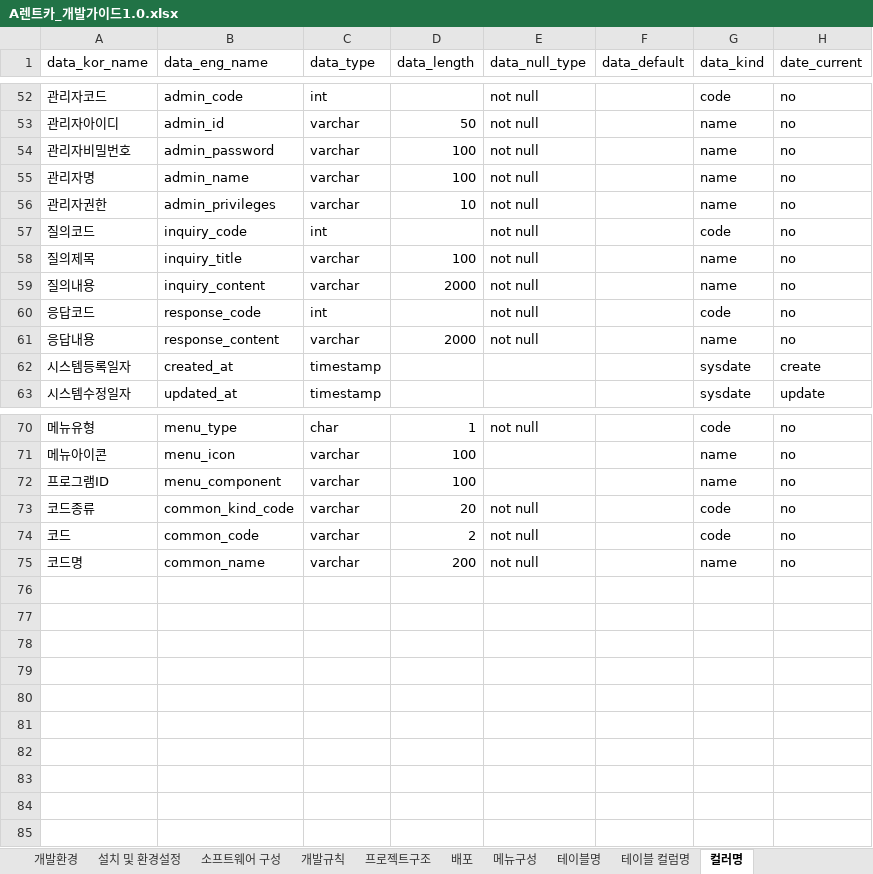
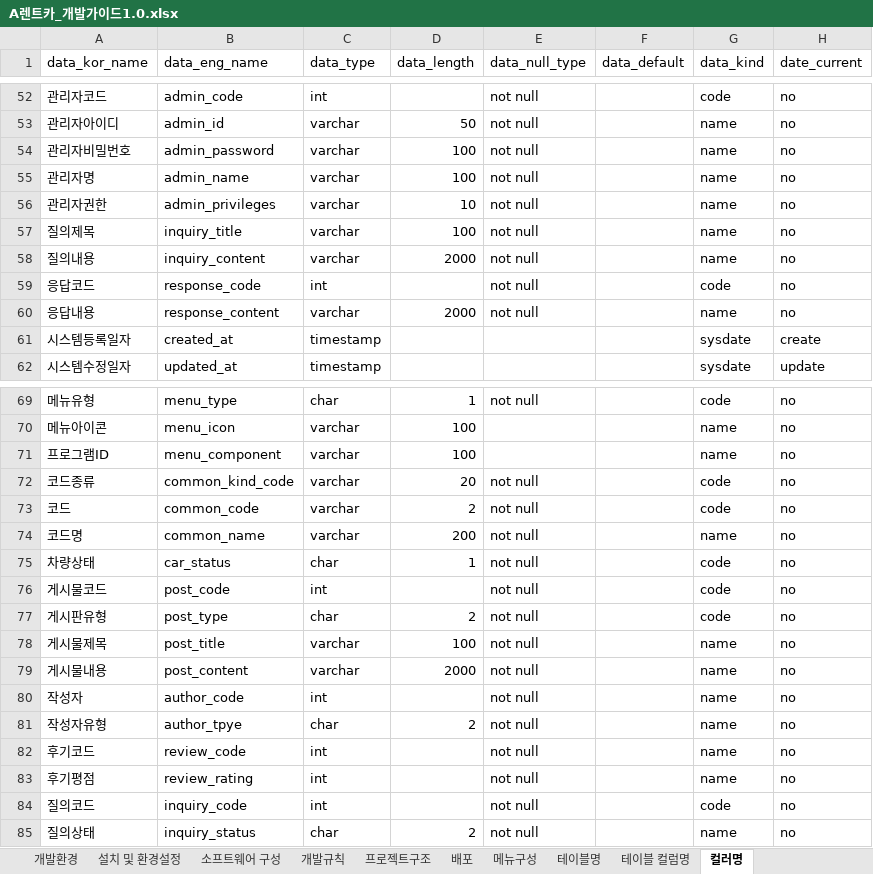
Before and after one commit to kibum2024/arentcar, an Excel workbook: doc/A렌트카_개발가이드1.0.xlsx, sheet 컬러명, drawn as a sheet; only a part is shown, gaps mark what is left out; values as stored, in another font and other column widths than the file's, no borders; the diff names each change by its address in the sheet, - before the commit and + after, or states it on an @@ line.

```diff
--- a/doc/A렌트카_개발가이드1.0.xlsx (sheet 컬러명)
+++ b/doc/A렌트카_개발가이드1.0.xlsx (sheet 컬러명)
+row 75: 차량상태 | car_status | char | 1 | not null |  | code | no
+row 76: 게시물코드 | post_code | int |  | not null |  | code | no
+row 77: 게시판유형 | post_type | char | 2 | not null |  | code | no
+row 78: 게시물제목 | post_title | varchar | 100 | not null |  | name | no
+row 79: 게시물내용 | post_content | varchar | 2000 | not null |  | name | no
+row 80: 작성자 | author_code | int |  | not null |  | name | no
+row 81: 작성자유형 | author_tpye | char | 2 | not null |  | name | no
+row 82: 후기코드 | review_code | int |  | not null |  | name | no
+row 83: 후기평점 | review_rating | int |  | not null |  | name | no
@@ row 57 moved to row 84: 질의코드 @@
+row 85: 질의상태 | inquiry_status | char | 2 | not null |  | name | no
```
Also changed, not shown: sheet 테이블 컬럼명, sheet 메뉴구성, sheet 테이블명, 4 other files.
